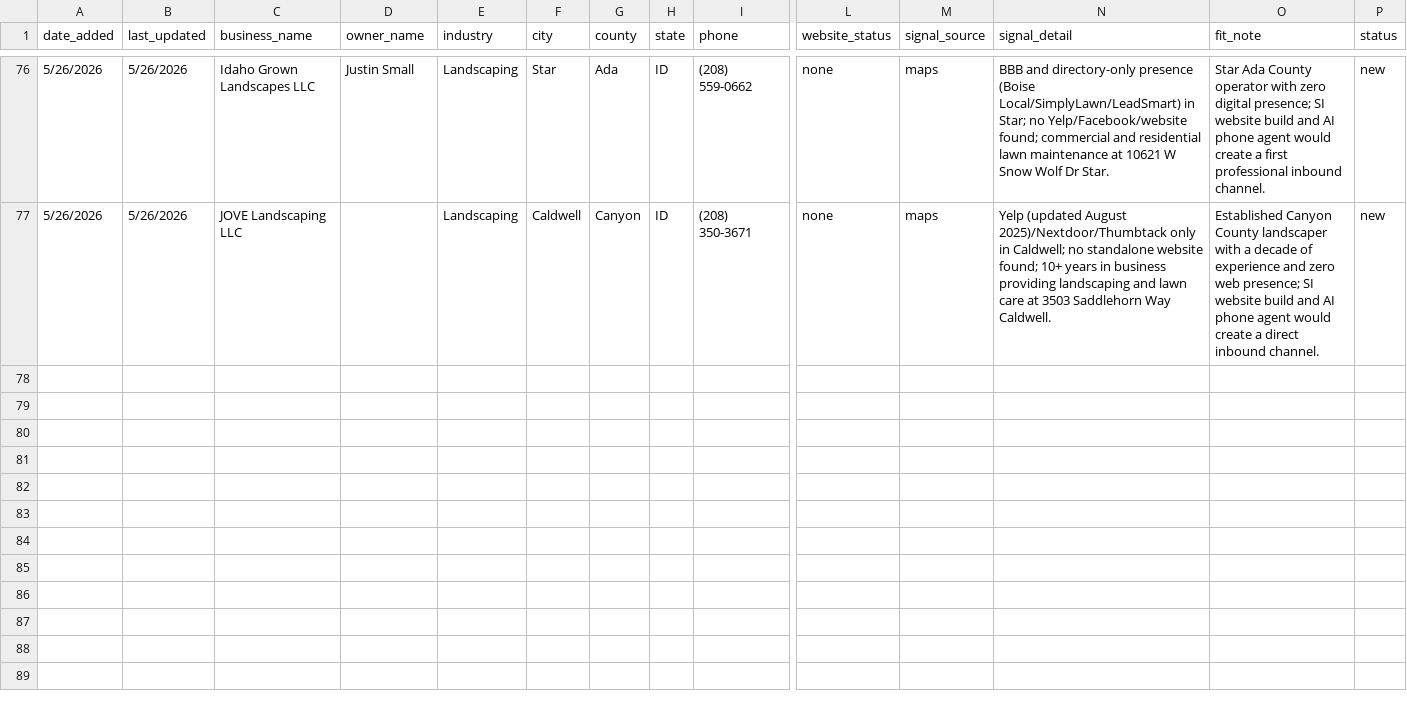
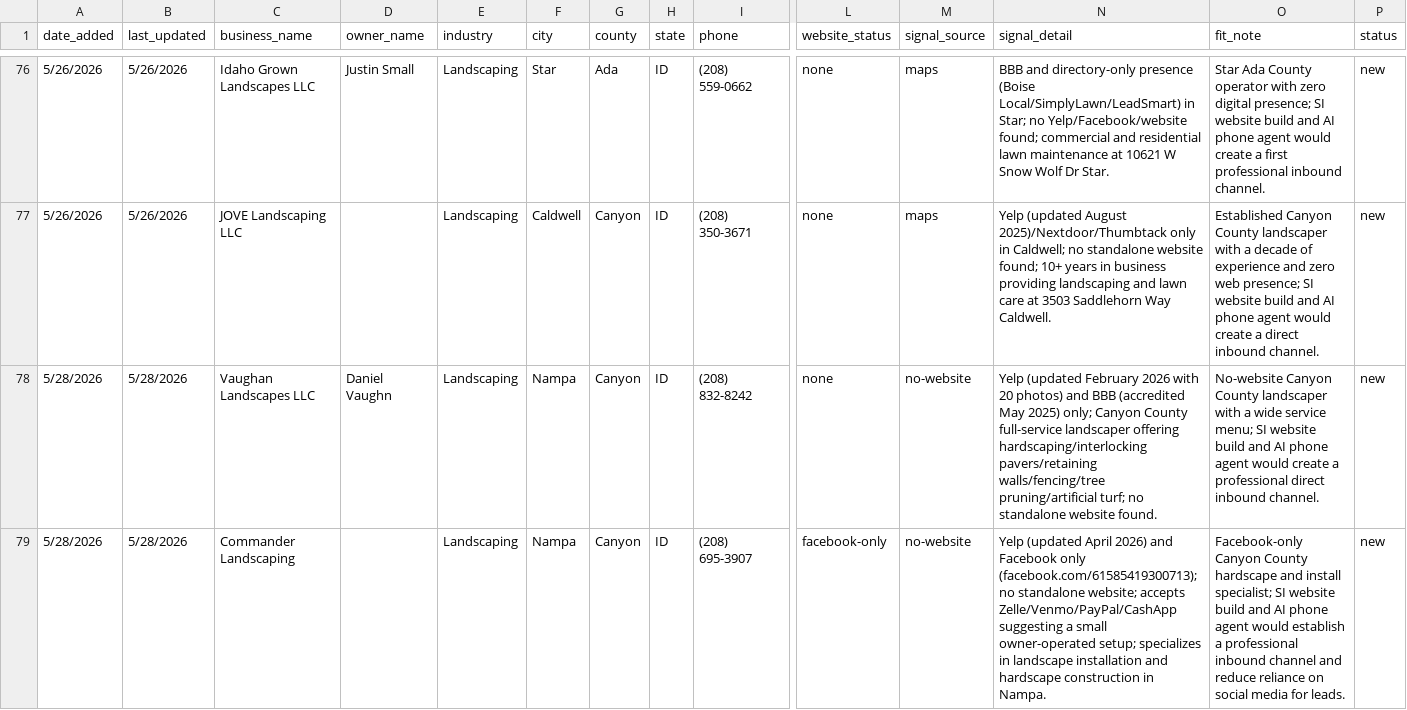
Before and after one commit to markscheiber0/scheiber-prospects, a CSV file: prospects.csv, drawn as a sheet; only a part is shown, gaps mark what is left out; rows hold the shown columns only; the diff covers the shown part only; the diff names each change by its address in the sheet, - before the commit and + after, or states it on an @@ line.

```diff
--- a/prospects.csv
+++ b/prospects.csv
+row 78: 5/28/2026 | 5/28/2026 | Vaughan Landscapes LLC | Daniel Vaughn | Landscaping | Nampa | Canyon | ID | (208) 832-8242 | none | no-website | Yelp (updated February 2026 with 20 photos) and BBB (accredited May 2025) only; Canyon County full-service landscaper offering hardscaping/interlocking pavers/retaining walls/fencing/tree pruning/artificial turf; no standalone website found. | No-website Canyon County landscaper with a wide service menu; SI website build and AI phone agent would create a professional direct inbound channel. | new
+row 79: 5/28/2026 | 5/28/2026 | Commander Landscaping |  | Landscaping | Nampa | Canyon | ID | (208) 695-3907 | facebook-only | no-website | Yelp (updated April 2026) and Facebook only (facebook.com/61585419300713); no standalone website; accepts Zelle/Venmo/PayPal/CashApp suggesting a small owner-operated setup; specializes in landscape installation and hardscape construction in Nampa. | Facebook-only Canyon County hardscape and install specialist; SI website build and AI phone agent would establish a professional inbound channel and reduce reliance on social media for leads. | new
```
Also changed, not shown: 3 added rows elsewhere in this file.
